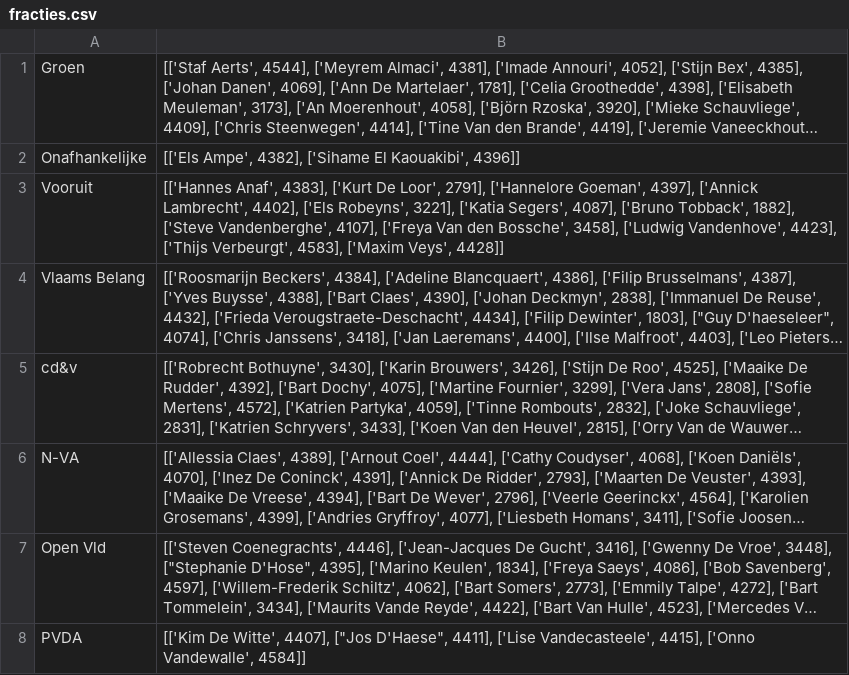
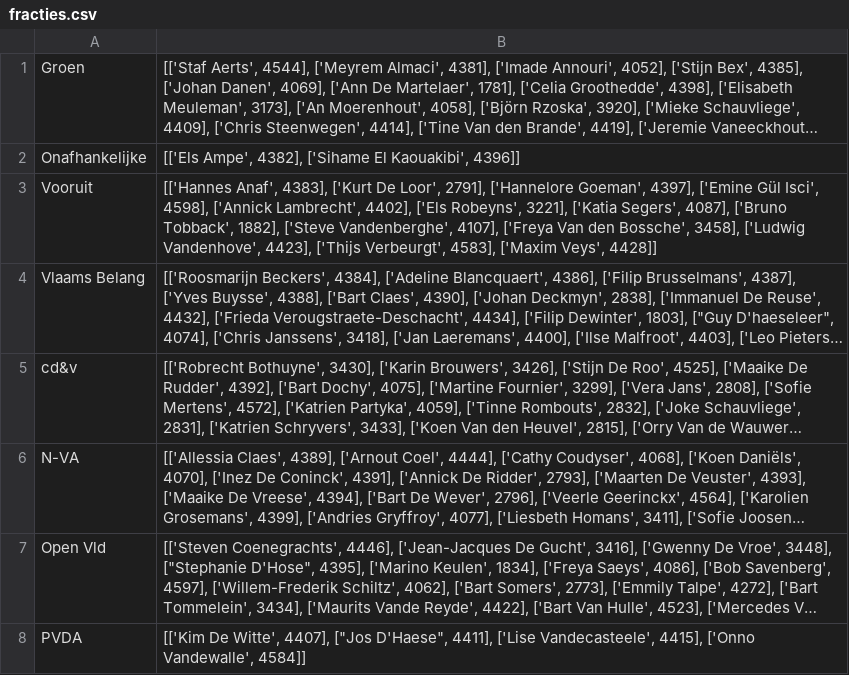
Before and after one commit to NT131/attendance_members_flemish_parliament, a CSV file: data/fracties.csv, drawn as a sheet; long unchanged cells end in …; the diff names each change by its address in the sheet, - before the commit and + after, or states it on an @@ line.

```diff
--- a/data/fracties.csv
+++ b/data/fracties.csv
-B3: …Goeman', 4397], ['Annick Lambrecht',…
+B3: …Goeman', 4397], ['Emine Gül Isci', 4598], ['Annick Lambrecht',…
```
Also changed, not shown: data/parlementsleden.csv, 2 other files.
